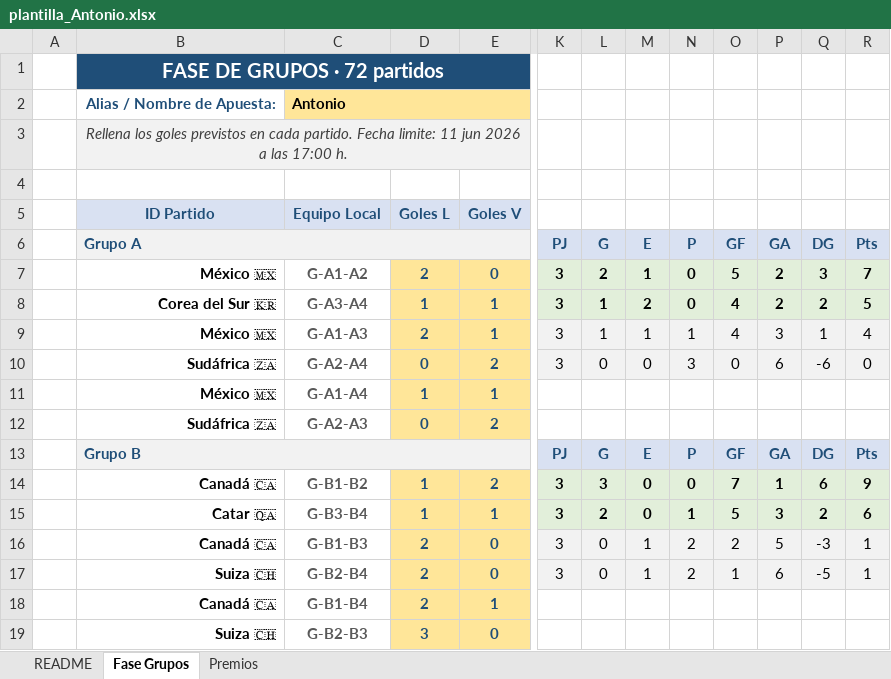
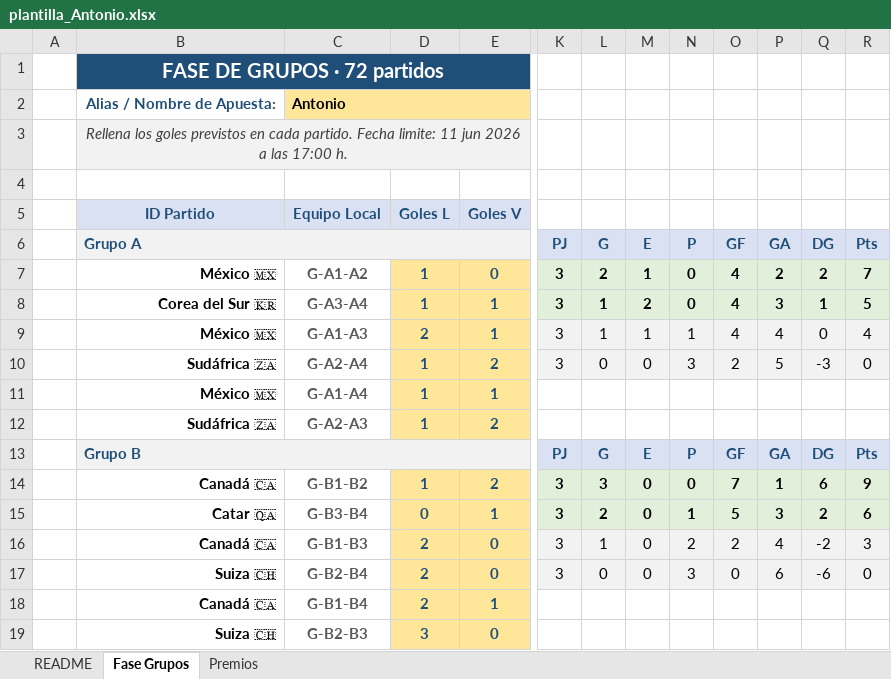
Before and after one commit to dvalledor-sketch/porra-mundial, an Excel workbook: pronosticos/plantilla_Antonio.xlsx, sheet Fase Grupos, drawn as a sheet; only a part is shown, gaps mark what is left out; values as stored, in another font and other column widths than the file's, no borders; charts and pictures not drawn; the diff covers the shown part only; the diff names each change by its address in the sheet, - before the commit and + after, or states it on an @@ line.

```diff
--- a/pronosticos/plantilla_Antonio.xlsx (sheet Fase Grupos)
+++ b/pronosticos/plantilla_Antonio.xlsx (sheet Fase Grupos)
-D7: 2
+D7: 1
-O7 (GF): 5
+O7 (GF): 4
-Q7 (DG): 3
+Q7 (DG): 2
-P8 (GA): 2
+P8 (GA): 3
-Q8 (DG): 2
+Q8 (DG): 1
-P9 (GA): 3
+P9 (GA): 4
-Q9 (DG): 1
+Q9 (DG): 0
-D10: 0
+D10: 1
-O10 (GF): 0
+O10 (GF): 2
-P10 (GA): 6
+P10 (GA): 5
-Q10 (DG): -6
+Q10 (DG): -3
-D12: 0
+D12: 1
-D15: 1
+D15: 0
-L16 (G): 0
+L16 (G): 1
-M16:M17 (E): 1
+M16:M17 (E): 0
-P16 (GA): 5
+P16 (GA): 4
-Q16 (DG): -3
+Q16 (DG): -2
-R16 (Pts): 1
+R16 (Pts): 3
-N17 (P): 2
+N17 (P): 3
-O17 (GF): 1
+O17 (GF): 0
-Q17 (DG): -5
+Q17 (DG): -6
-R17 (Pts): 1
+R17 (Pts): 0
```
Also changed, not shown: 39 edited cells elsewhere in this sheet, sheet Premios, hidden cells, pronosticos/Control Pagos y registro Porra Mundial 2026.xlsx.
